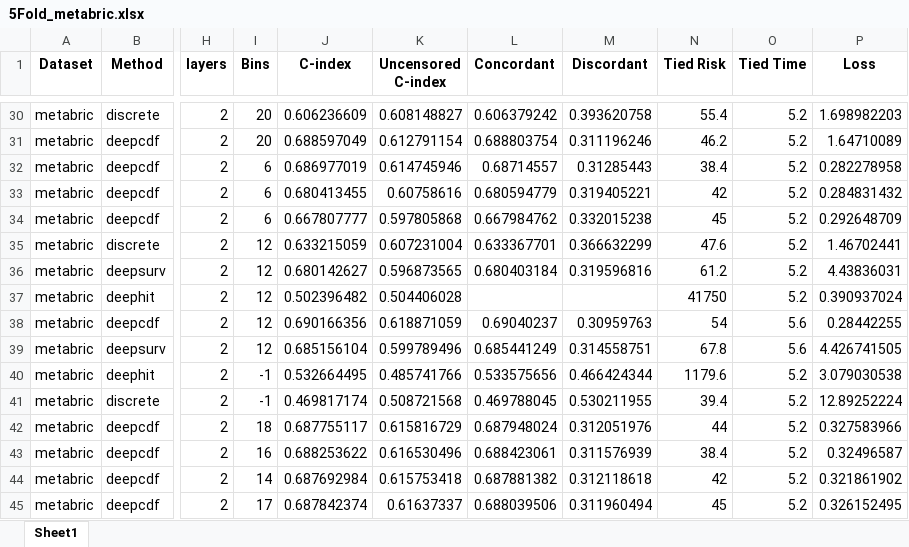
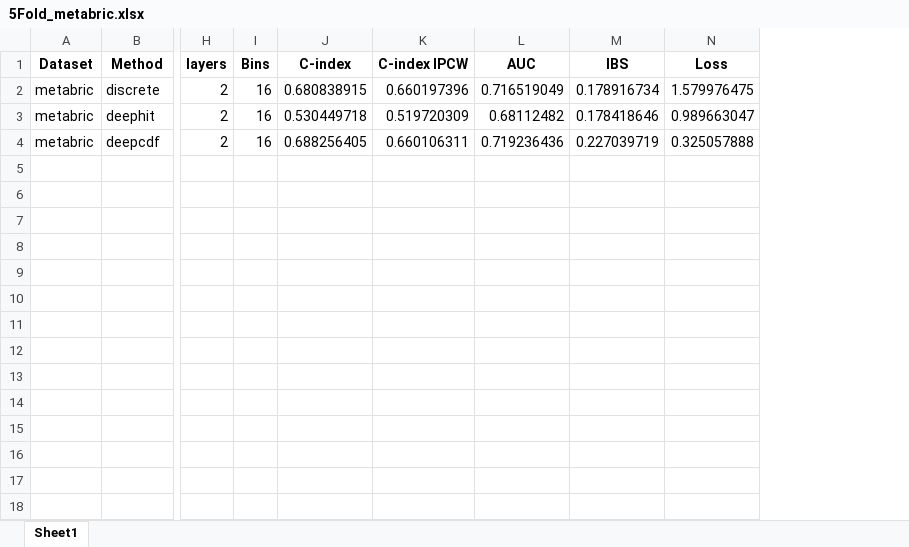
Before and after one commit to peterlipan/MoRank, an Excel workbook: results/5Fold_metabric.xlsx, sheet Sheet1, drawn as a sheet; only a part is shown, gaps mark what is left out; values as stored, in another font and other column widths than the file's, no borders; removed rows and columns are numbered as before the commit, all else as after; rows hold the shown columns only; the diff covers the shown part only; the diff names each change by its address in the sheet, - before the commit and + after, or states it on an @@ line.

```diff
--- a/results/5Fold_metabric.xlsx (sheet Sheet1)
+++ b/results/5Fold_metabric.xlsx (sheet Sheet1)
-column K (Uncensored C-index), row 30: 0.608148827; row 37: 0.504406028; row 43: 0.616530496
-column L (Concordant), row 30: 0.606379242; row 43: 0.688423061
-column M (Discordant), row 30: 0.393620758; row 43: 0.311576939
-column N (Tied Risk), row 30: 55.4; row 37: 41750; row 43: 38.4
-column O (Tied Time), row 30: 5.2; row 37: 5.2; row 43: 5.2
+column K (C-index IPCW), rows 2-4: 0.660197396 | 0.519720309 | 0.660106311
+column L (AUC), rows 2-4: 0.716519049 | 0.68112482 | 0.719236436
+column M (IBS), rows 2-4: 0.178916734 | 0.178418646 | 0.227039719
-I2 (Bins): 20
+I2 (Bins): 16
-J2 (C-index): 0.606236609
+J2 (C-index): 0.680838915
-N2 (Loss): 1.698982203
+N2 (Loss): 1.579976475
-row 31: metabric | deepcdf | 2 | 20 | 0.688597049 | 0.612791154 | 0.688803754 | 0.311196246 | 46.2 | 5.2 | 1.64710089
-row 32: metabric | deepcdf | 2 | 6 | 0.686977019 | 0.614745946 | 0.68714557 | 0.31285443 | 38.4 | 5.2 | 0.282278958
-row 33: metabric | deepcdf | 2 | 6 | 0.680413455 | 0.60758616 | 0.680594779 | 0.319405221 | 42 | 5.2 | 0.284831432
-row 34: metabric | deepcdf | 2 | 6 | 0.667807777 | 0.597805868 | 0.667984762 | 0.332015238 | 45 | 5.2 | 0.292648709
-row 35: metabric | discrete | 2 | 12 | 0.633215059 | 0.607231004 | 0.633367701 | 0.366632299 | 47.6 | 5.2 | 1.46702441
-row 36: metabric | deepsurv | 2 | 12 | 0.680142627 | 0.596873565 | 0.680403184 | 0.319596816 | 61.2 | 5.2 | 4.43836031
-I3 (Bins): 12
+I3 (Bins): 16
-J3 (C-index): 0.502396482
+J3 (C-index): 0.530449718
-N3 (Loss): 0.390937024
+N3 (Loss): 0.989663047
-row 38: metabric | deepcdf | 2 | 12 | 0.690166356 | 0.618871059 | 0.69040237 | 0.30959763 | 54 | 5.6 | 0.28442255
-row 39: metabric | deepsurv | 2 | 12 | 0.685156104 | 0.599789496 | 0.685441249 | 0.314558751 | 67.8 | 5.6 | 4.426741505
-row 40: metabric | deephit | 2 | -1 | 0.532664495 | 0.485741766 | 0.533575656 | 0.466424344 | 1179.6 | 5.2 | 3.079030538
-row 41: metabric | discrete | 2 | -1 | 0.469817174 | 0.508721568 | 0.469788045 | 0.530211955 | 39.4 | 5.2 | 12.89252224
-row 42: metabric | deepcdf | 2 | 18 | 0.687755117 | 0.615816729 | 0.687948024 | 0.312051976 | 44 | 5.2 | 0.327583966
-J4 (C-index): 0.688253622
+J4 (C-index): 0.688256405
-N4 (Loss): 0.32496587
+N4 (Loss): 0.325057888
-row 44: metabric | deepcdf | 2 | 14 | 0.687692984 | 0.615753418 | 0.687881382 | 0.312118618 | 42 | 5.2 | 0.321861902
-row 45: metabric | deepcdf | 2 | 17 | 0.687842374 | 0.61637337 | 0.688039506 | 0.311960494 | 45 | 5.2 | 0.326152495
```
Also changed, not shown: 28 removed rows elsewhere in this sheet, 20 other files.
